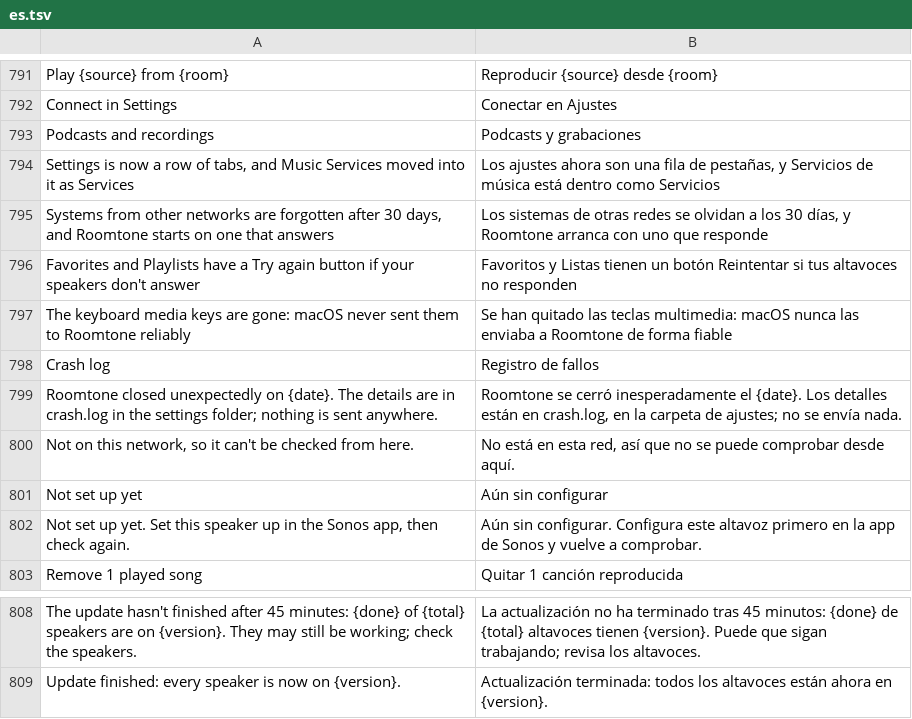
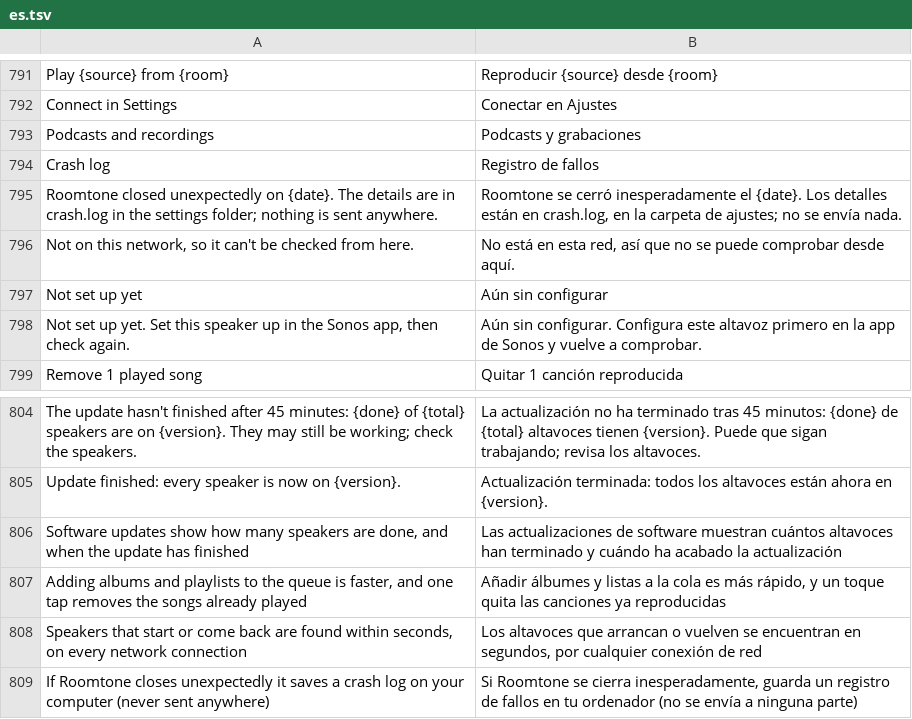
Before and after one commit to ChrispyGee/Roomtone, a TSV file: locales/es.tsv, drawn as a sheet; only a part is shown, gaps mark what is left out; removed rows and columns are numbered as before the commit, all else as after; the diff names each change by its address in the sheet, - before the commit and + after, or states it on an @@ line.

```diff
--- a/locales/es.tsv
+++ b/locales/es.tsv
-row 794: Settings is now a row of tabs, and Music Services moved into it as Services | Los ajustes ahora son una fila de pestañas, y Servicios de música está dentro como Servicios
-row 795: Systems from other networks are forgotten after 30 days, and Roomtone starts on one that answers | Los sistemas de otras redes se olvidan a los 30 días, y Roomtone arranca con uno que responde
-row 796: Favorites and Playlists have a Try again button if your speakers don't answer | Favoritos y Listas tienen un botón Reintentar si tus altavoces no responden
-row 797: The keyboard media keys are gone: macOS never sent them to Roomtone reliably | Se han quitado las teclas multimedia: macOS nunca las enviaba a Roomtone de forma fiable
+row 806: Software updates show how many speakers are done, and when the update has finished | Las actualizaciones de software muestran cuántos altavoces han terminado y cuándo ha acabado la actualización
+row 807: Adding albums and playlists to the queue is faster, and one tap removes the songs already played | Añadir álbumes y listas a la cola es más rápido, y un toque quita las canciones ya reproducidas
+row 808: Speakers that start or come back are found within seconds, on every network connection | Los altavoces que arrancan o vuelven se encuentran en segundos, por cualquier conexión de red
+row 809: If Roomtone closes unexpectedly it saves a crash log on your computer (never sent anywhere) | Si Roomtone se cierra inesperadamente, guarda un registro de fallos en tu ordenador (no se envía a ninguna parte)
```
Also changed, not shown: locales/de.tsv, locales/fr.tsv, 9 other files.
